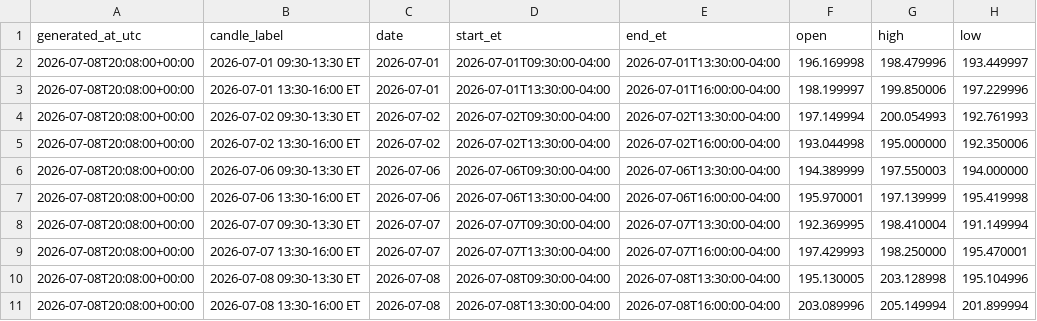
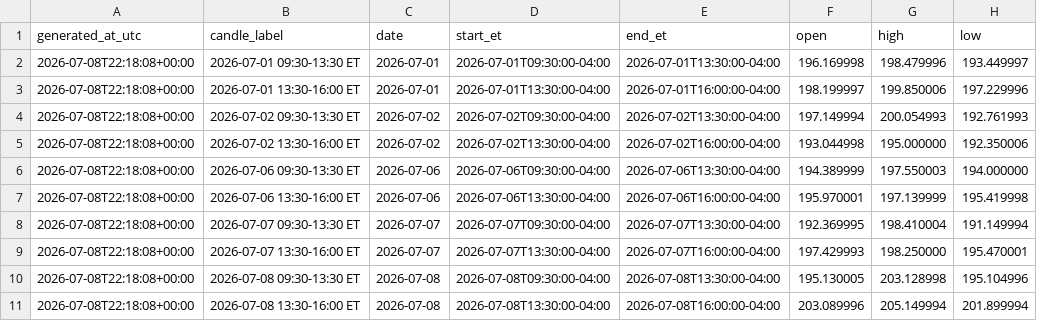
Before and after one commit to Einsteinmonkey/NvidiaRuleofThirds, a CSV file: results/history.csv, drawn as a sheet; only a part is shown; the diff names each change by its address in the sheet, - before the commit and + after, or states it on an @@ line.

```diff
--- a/results/history.csv
+++ b/results/history.csv
-A2:A11 (generated_at_utc): 2026-07-08T20:08:00+00:00
+A2:A11 (generated_at_utc): 2026-07-08T22:18:08+00:00
```
Also changed, not shown: 3 other files.
